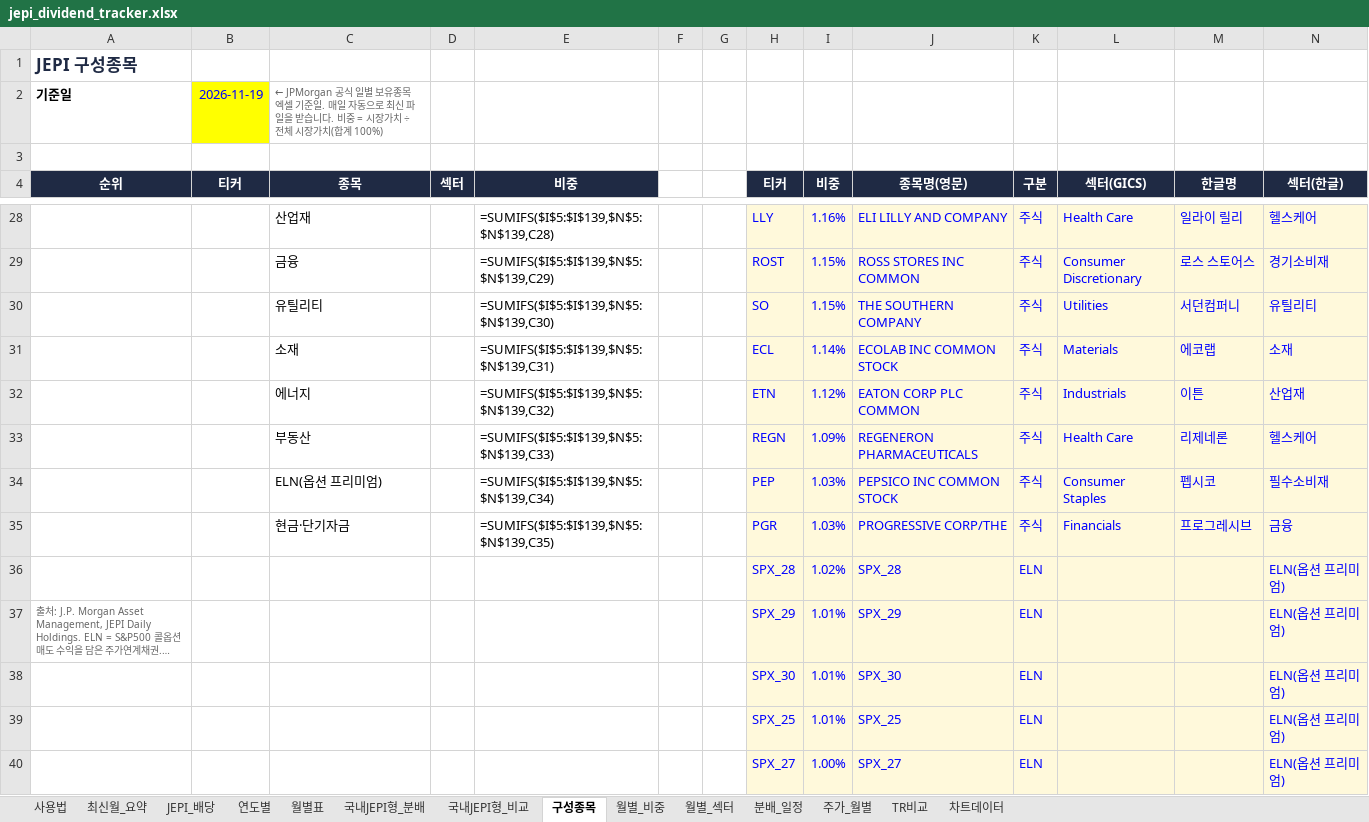
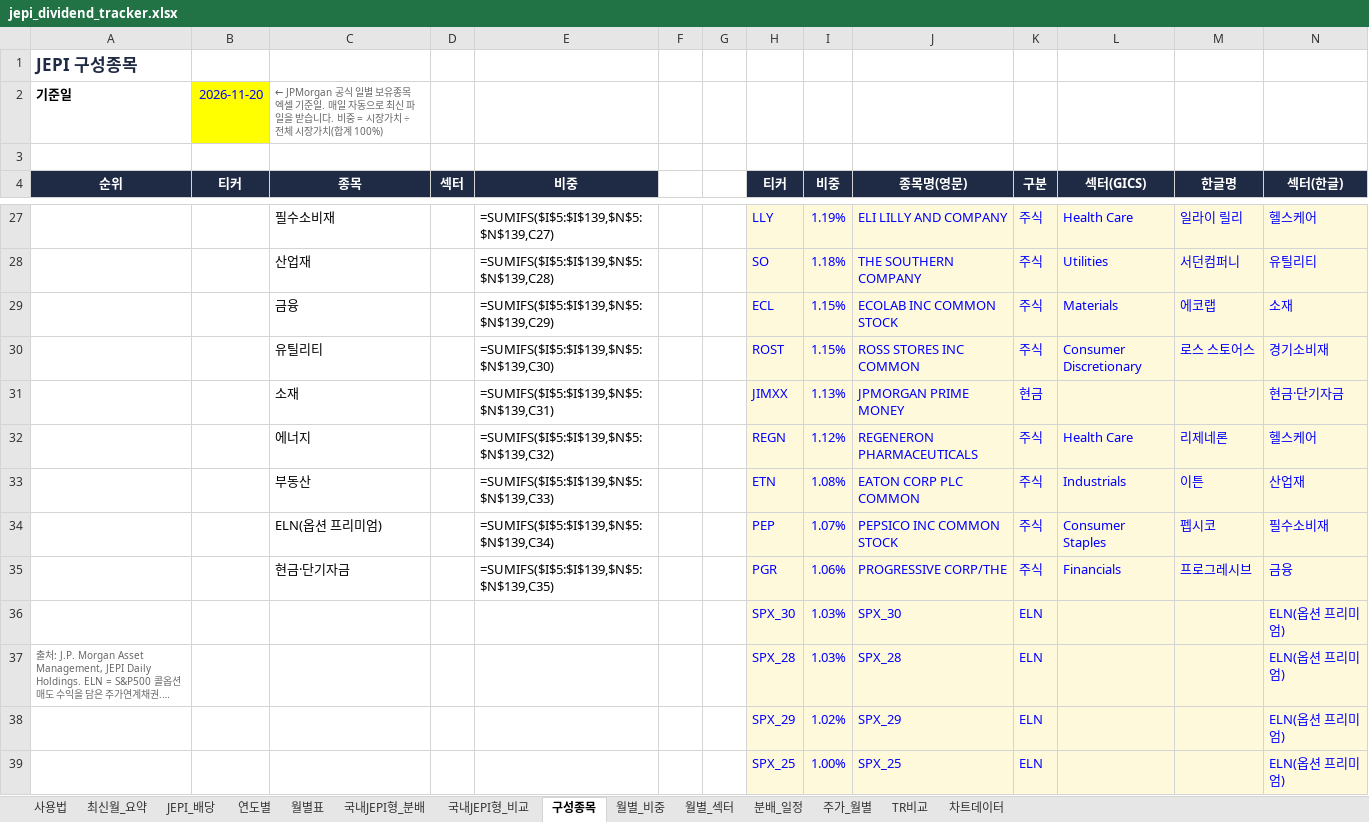
Before and after one commit to ttokjaeTV/jepi-tracker, an Excel workbook: downloads/jepi_dividend_tracker.xlsx, sheet 구성종목, drawn as a sheet; only a part is shown, gaps mark what is left out; long unchanged cells end in …; values as stored, in another font and other column widths than the file's, no borders; formulas without a stored value are shown as written; charts and pictures not drawn; removed rows and columns are numbered as before the commit, all else as after; the diff covers the shown part only; the diff names each change by its address in the sheet, - before the commit and + after, or states it on an @@ line.

```diff
--- a/downloads/jepi_dividend_tracker.xlsx (sheet 구성종목)
+++ b/downloads/jepi_dividend_tracker.xlsx (sheet 구성종목)
-B2 (티커): 2026-11-19
+B2 (티커): 2026-11-20
-C27 (종목): 산업재
+C27 (종목): 필수소비재
-E27 (비중): =SUMIFS($I$5:$I$139,$N$5:$N$139,C28)
+E27 (비중): =SUMIFS($I$5:$I$139,$N$5:$N$139,C27)
-I27 (비중): 1.16%
+I27 (비중): 1.19%
-row 29:  |  | 금융 |  | =SUMIFS($I$5:$I$139,$N$5:$N$139,C29) |  |  | ROST | 1.15% | ROSS STORES INC COMMON | 주식 | Consumer Discretionary | 로스 스토어스 | 경기소비재
-C28 (종목): 유틸리티
+C28 (종목): 산업재
-E28 (비중): =SUMIFS($I$5:$I$139,$N$5:$N$139,C30)
+E28 (비중): =SUMIFS($I$5:$I$139,$N$5:$N$139,C28)
-I28 (비중): 1.15%
+I28 (비중): 1.18%
-C29 (종목): 소재
+C29 (종목): 금융
-E29 (비중): =SUMIFS($I$5:$I$139,$N$5:$N$139,C31)
+E29 (비중): =SUMIFS($I$5:$I$139,$N$5:$N$139,C29)
-I29 (비중): 1.14%
+I29 (비중): 1.15%
-row 32:  |  | 에너지 |  | =SUMIFS($I$5:$I$139,$N$5:$N$139,C32) |  |  | ETN | 1.12% | EATON CORP PLC COMMON | 주식 | Industrials | 이튼 | 산업재
+row 30:  |  | 유틸리티 |  | =SUMIFS($I$5:$I$139,$N$5:$N$139,C30) |  |  | ROST | 1.15% | ROSS STORES INC COMMON | 주식 | Consumer Discretionary | 로스 스토어스 | 경기소비재
+row 31:  |  | 소재 |  | =SUMIFS($I$5:$I$139,$N$5:$N$139,C31) |  |  | JIMXX | 1.13% | JPMORGAN PRIME MONEY | 현금 |  |  | 현금·단기자금
-C32 (종목): 부동산
+C32 (종목): 에너지
-E32 (비중): =SUMIFS($I$5:$I$139,$N$5:$N$139,C33)
+E32 (비중): =SUMIFS($I$5:$I$139,$N$5:$N$139,C32)
-I32 (비중): 1.09%
+I32 (비중): 1.12%
+row 33:  |  | 부동산 |  | =SUMIFS($I$5:$I$139,$N$5:$N$139,C33) |  |  | ETN | 1.08% | EATON CORP PLC COMMON | 주식 | Industrials | 이튼 | 산업재
-I34 (비중): 1.03%
+I34 (비중): 1.07%
-I35 (비중): 1.03%
+I35 (비중): 1.06%
-H36 (티커): SPX_28
+H36 (티커): SPX_30
-I36 (비중): 1.02%
+I36 (비중): 1.03%
-J36 (종목명(영문)): SPX_28
+J36 (종목명(영문)): SPX_30
-H37 (티커): SPX_29
+H37 (티커): SPX_28
-I37 (비중): 1.01%
+I37 (비중): 1.03%
-J37 (종목명(영문)): SPX_29
+J37 (종목명(영문)): SPX_28
-row 38:  |  |  |  |  |  |  | SPX_30 | 1.01% | SPX_30 | ELN |  |  | ELN(옵션 프리미엄)
-H38 (티커): SPX_25
+H38 (티커): SPX_29
-I38 (비중): 1.01%
+I38 (비중): 1.02%
-J38 (종목명(영문)): SPX_25
+J38 (종목명(영문)): SPX_29
-H39 (티커): SPX_27
+H39 (티커): SPX_25
-J39 (종목명(영문)): SPX_27
+J39 (종목명(영문)): SPX_25
```
Also changed, not shown: 44 added rows, 44 removed rows, 2 moved rows, 77 edited cells and cell formats elsewhere in this sheet, sheet 최신월_요약, sheet 사용법, 2 other files.
